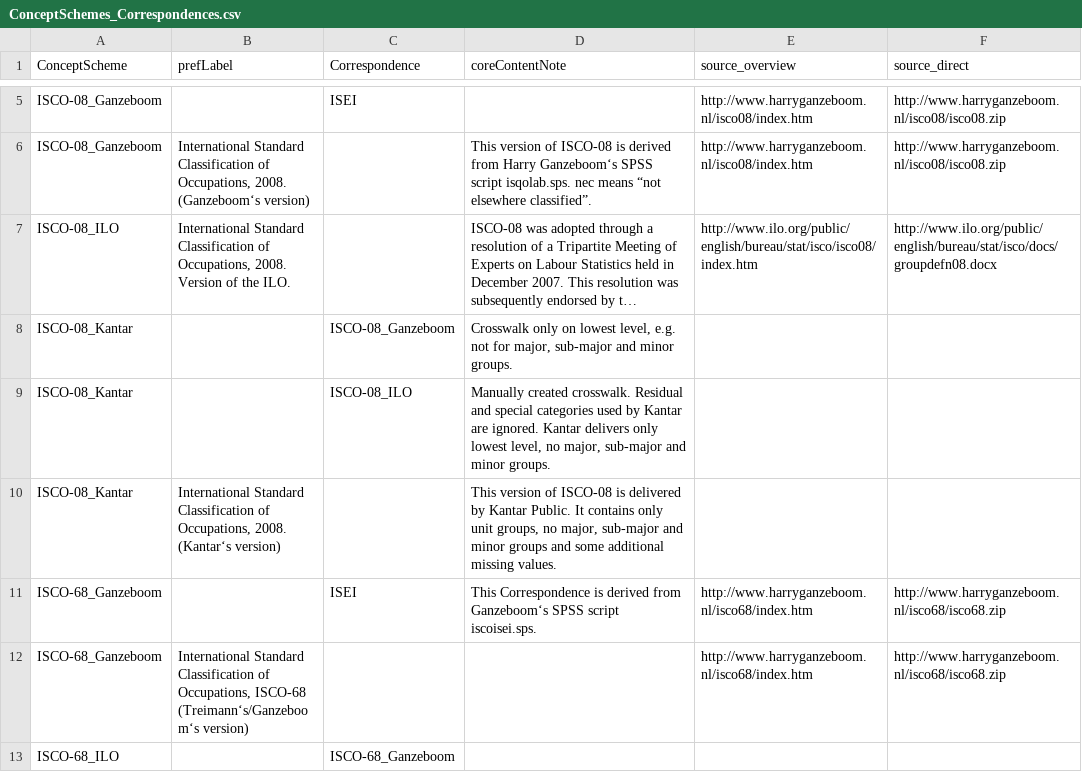
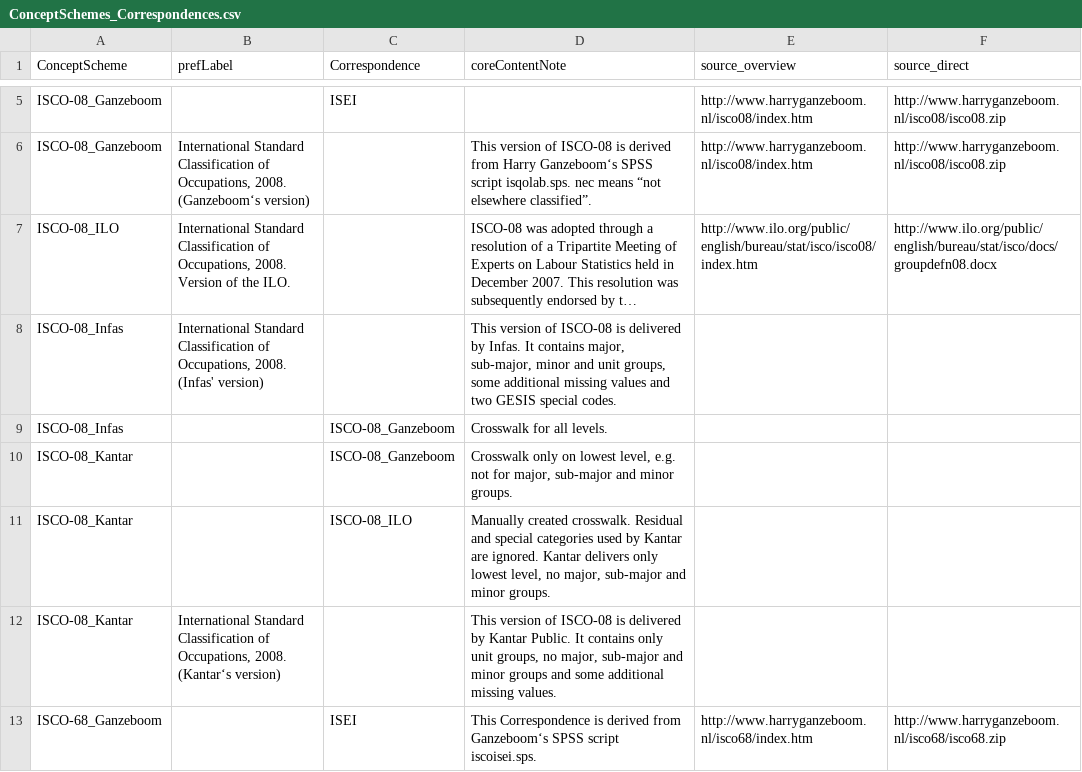
Before and after one commit to dirtyhawk/stata-derivescores, a CSV file: tables/ConceptSchemes_Correspondences.csv, drawn as a sheet; only a part is shown, gaps mark what is left out; the shorter side is filled out with more unchanged rows; long unchanged cells end in …; the diff names each change by its address in the sheet, - before the commit and + after, or states it on an @@ line.

Commit message:
introduce Infas' ISCO-08

```diff
--- a/tables/ConceptSchemes_Correspondences.csv
+++ b/tables/ConceptSchemes_Correspondences.csv
+row 8: ISCO-08_Infas | International Standard Classification of Occupations, 2008. (Infas' version) |  | This version of ISCO-08 is delivered by Infas. It contains major, sub-major, minor and unit groups, some additional missing values and two GESIS special codes.
+row 9: ISCO-08_Infas |  | ISCO-08_Ganzeboom | Crosswalk for all levels.
```
Also changed, not shown: 3 other files.
